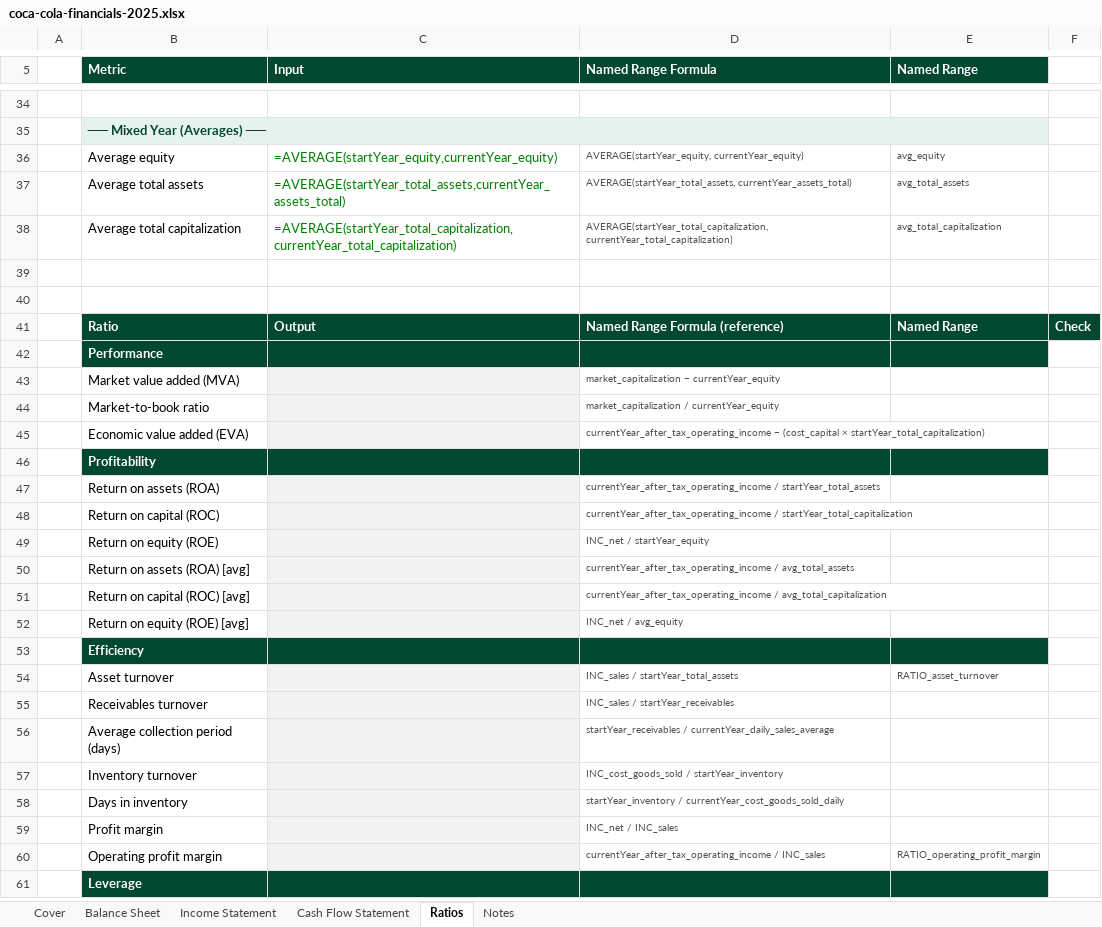
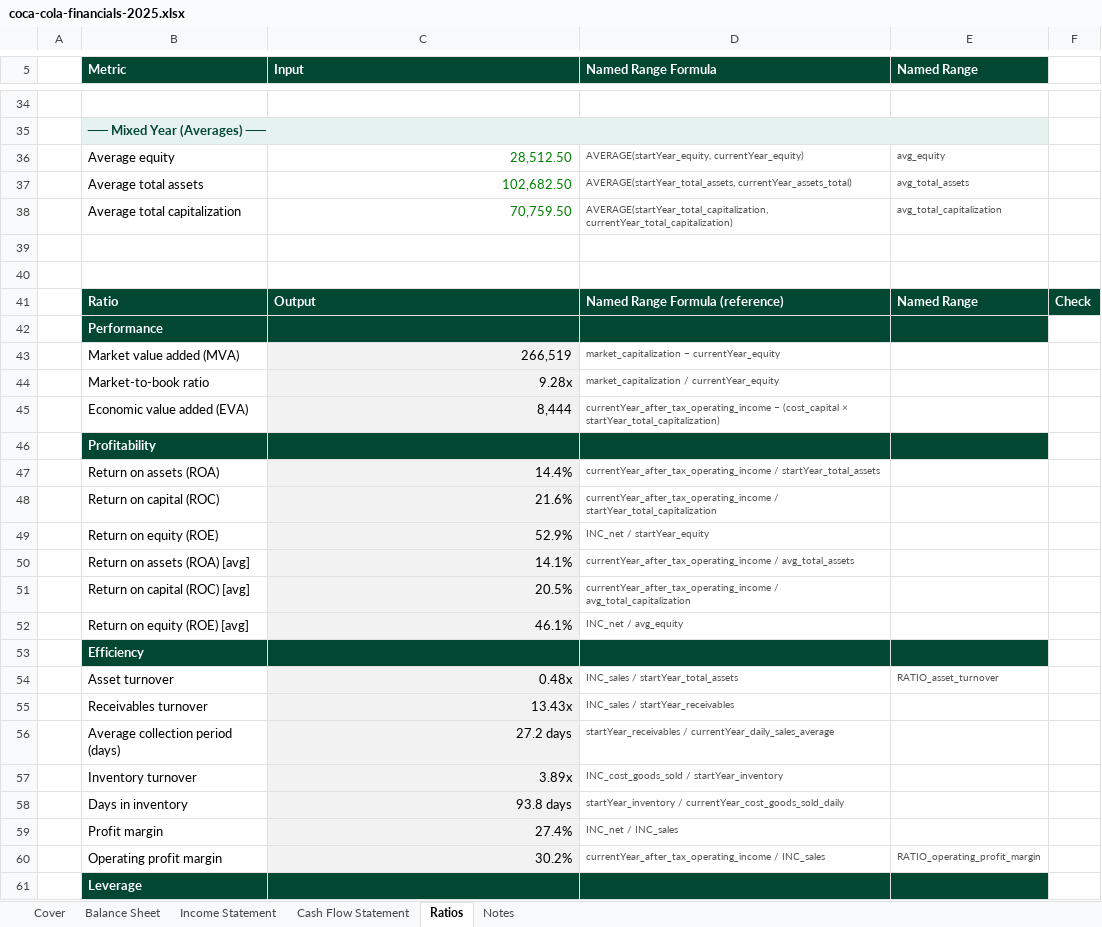
Before and after one commit to Linh28295/Corporate-Finance, an Excel workbook: models/builds/coca-cola-financials-2025.xlsx, sheet Ratios, drawn as a sheet; only a part is shown, gaps mark what is left out; values as stored, in another font and other column widths than the file's, no borders; formulas without a stored value are shown as written; the diff covers the shown part only; the diff names each change by its address in the sheet, - before the commit and + after, or states it on an @@ line.

```diff
--- a/models/builds/coca-cola-financials-2025.xlsx (sheet Ratios)
+++ b/models/builds/coca-cola-financials-2025.xlsx (sheet Ratios)
-C35:E35 fill: none
+C35:E35 fill: #E6F2EF
-C36 (Input): =AVERAGE(startYear_equity,currentYear_equity)
+C36 (Input): 28,512.50
-C37 (Input): =AVERAGE(startYear_total_assets,currentYear_assets_total)
+C37 (Input): 102,682.50
-C38 (Input): =AVERAGE(startYear_total_capitalization,currentYear_total_capitalization)
+C38 (Input): 70,759.50
-C43 (Input): (empty)
+C43 (Input): 266,519
-C44 (Input): (empty)
+C44 (Input): 9.28x
-C45 (Input): (empty)
+C45 (Input): 8,444
-C47 (Input): (empty)
+C47 (Input): 14.4%
-C48 (Input): (empty)
+C48 (Input): 21.6%
-C49 (Input): (empty)
+C49 (Input): 52.9%
-C50 (Input): (empty)
+C50 (Input): 14.1%
-C51 (Input): (empty)
+C51 (Input): 20.5%
-C52 (Input): (empty)
+C52 (Input): 46.1%
-C54 (Input): (empty)
+C54 (Input): 0.48x
-C55 (Input): (empty)
+C55 (Input): 13.43x
-C56 (Input): (empty)
+C56 (Input): 27.2 days
-C57 (Input): (empty)
+C57 (Input): 3.89x
-C58 (Input): (empty)
+C58 (Input): 93.8 days
-C59 (Input): (empty)
+C59 (Input): 27.4%
-C60 (Input): (empty)
+C60 (Input): 30.2%
```
Also changed, not shown: 33 edited cells and cell formats elsewhere in this sheet, sheet Income Statement, sheet Balance Sheet, sheet Cash Flow Statement.
